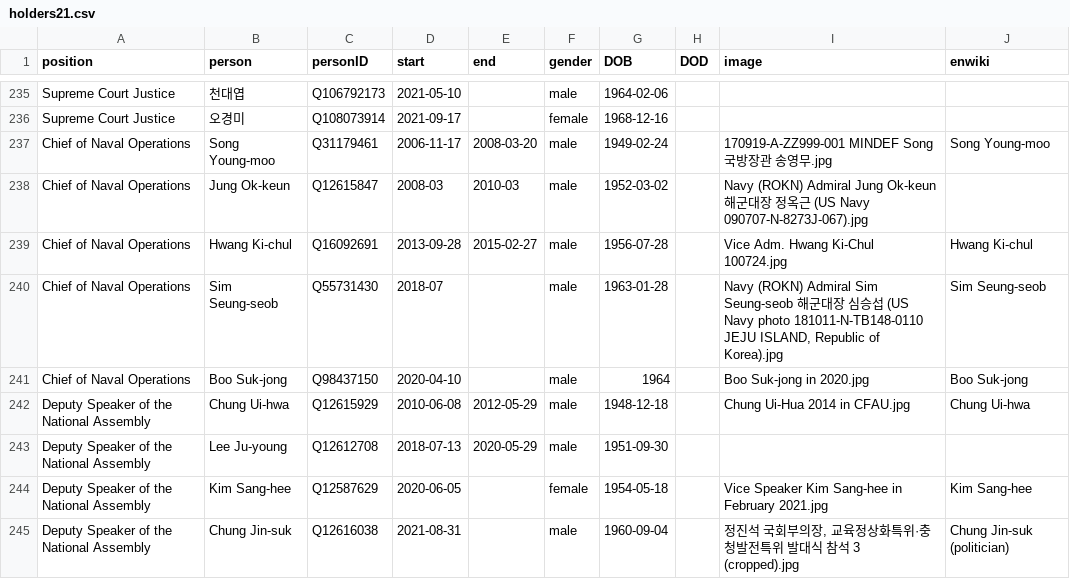
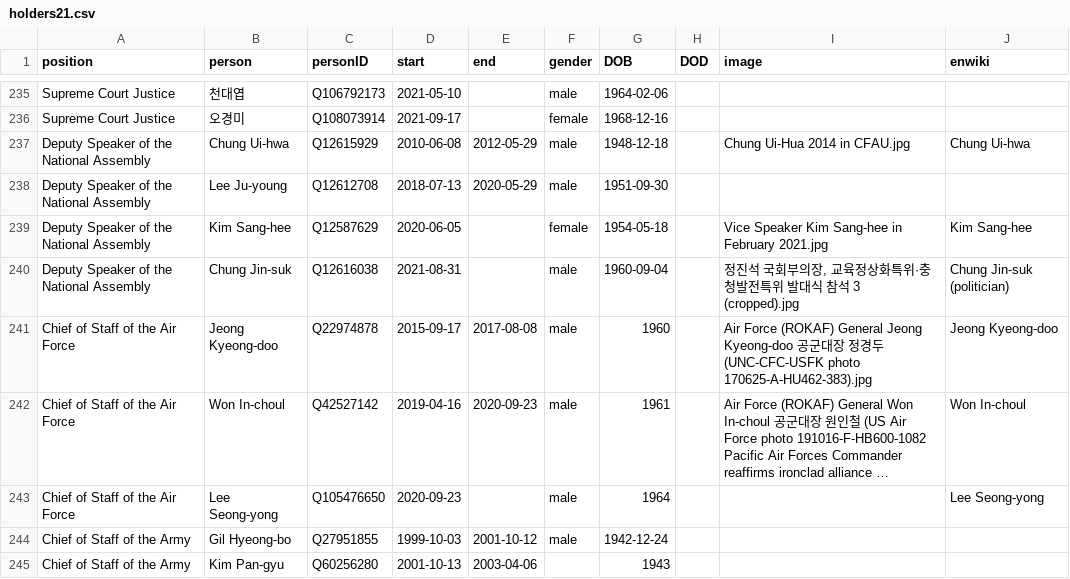
Before and after one commit to every-politician-scrapers/south-korea-ministers, a CSV file: html/holders21.csv, drawn as a sheet; only a part is shown, gaps mark what is left out; the shorter side is filled out with more unchanged rows; long unchanged cells end in …; the diff names each change by its address in the sheet, - before the commit and + after, or states it on an @@ line.

Commit message:
PCB update

```diff
--- a/html/holders21.csv
+++ b/html/holders21.csv
-row 237: Chief of Naval Operations | Song Young-moo | Q31179461 | 2006-11-17 | 2008-03-20 | male | 1949-02-24 |  | 170919-A-ZZ999-001 MINDEF Song 국방장관 송영무.jpg | Song Young-moo
-row 238: Chief of Naval Operations | Jung Ok-keun | Q12615847 | 2008-03 | 2010-03 | male | 1952-03-02 |  | Navy (ROKN) Admiral Jung Ok-keun 해군대장 정옥근 (US Navy 090707-N-8273J-067).jpg
-row 239: Chief of Naval Operations | Hwang Ki-chul | Q16092691 | 2013-09-28 | 2015-02-27 | male | 1956-07-28 |  | Vice Adm. Hwang Ki-Chul 100724.jpg | Hwang Ki-chul
-row 240: Chief of Naval Operations | Sim Seung-seob | Q55731430 | 2018-07 |  | male | 1963-01-28 |  | Navy (ROKN) Admiral Sim Seung-seob 해군대장 심승섭 (US Navy photo 181011-N-TB148-0110 JEJU ISLAND, Republic of Korea).jpg | Sim Seung-seob
-row 241: Chief of Naval Operations | Boo Suk-jong | Q98437150 | 2020-04-10 |  | male | 1964 |  | Boo Suk-jong in 2020.jpg | Boo Suk-jong
```
